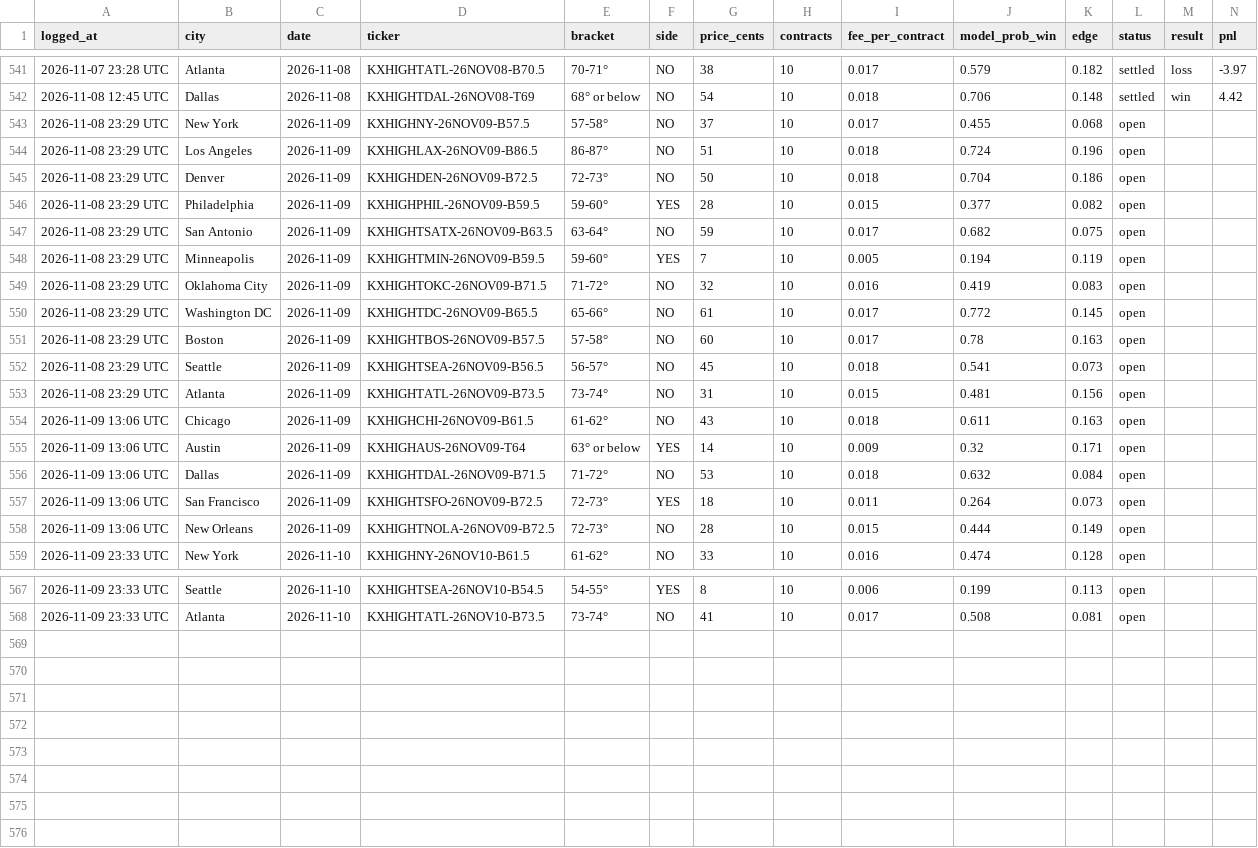
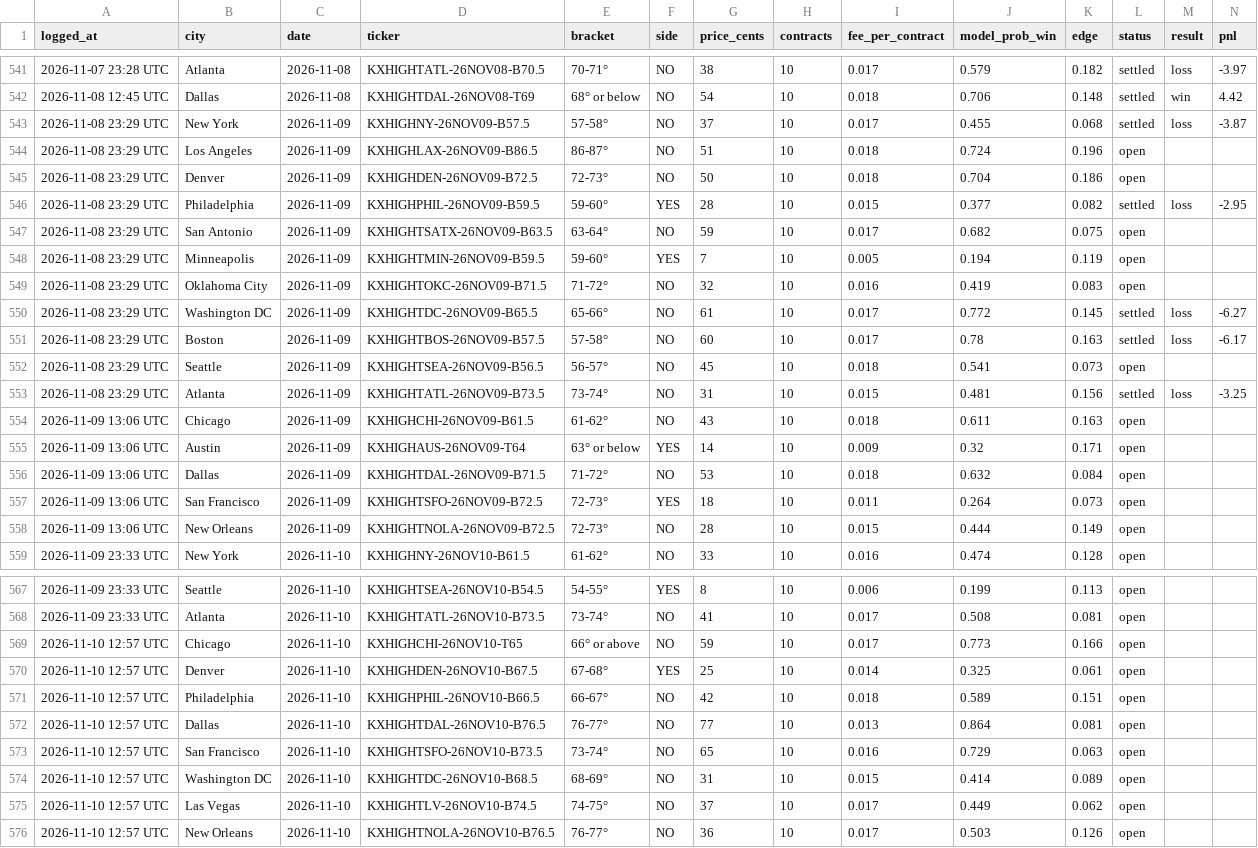
Before and after one commit to kieroncg44/weather-bot, a CSV file: paper_trades.csv, drawn as a sheet; only a part is shown, gaps mark what is left out.

```diff
--- a/paper_trades.csv
+++ b/paper_trades.csv
@@ -542,6 +542,6 @@ logged_at,city,date,ticker,bracket,side,price_cents,contracts,fee_per_contract,m
 2026-11-08 12:45 UTC,Dallas,2026-11-08,KXHIGHTDAL-26NOV08-T69,68° or below,NO,54,10,0.018,0.706,0.148,settled,win,4.42
-2026-11-08 23:29 UTC,New York,2026-11-09,KXHIGHNY-26NOV09-B57.5,57-58°,NO,37,10,0.017,0.455,0.068,open,,
+2026-11-08 23:29 UTC,New York,2026-11-09,KXHIGHNY-26NOV09-B57.5,57-58°,NO,37,10,0.017,0.455,0.068,settled,loss,-3.87
 2026-11-08 23:29 UTC,Los Angeles,2026-11-09,KXHIGHLAX-26NOV09-B86.5,86-87°,NO,51,10,0.018,0.724,0.196,open,,
 2026-11-08 23:29 UTC,Denver,2026-11-09,KXHIGHDEN-26NOV09-B72.5,72-73°,NO,50,10,0.018,0.704,0.186,open,,
-2026-11-08 23:29 UTC,Philadelphia,2026-11-09,KXHIGHPHIL-26NOV09-B59.5,59-60°,YES,28,10,0.015,0.377,0.082,open,,
+2026-11-08 23:29 UTC,Philadelphia,2026-11-09,KXHIGHPHIL-26NOV09-B59.5,59-60°,YES,28,10,0.015,0.377,0.082,settled,loss,-2.95
 2026-11-08 23:29 UTC,San Antonio,2026-11-09,KXHIGHTSATX-26NOV09-B63.5,63-64°,NO,59,10,0.017,0.682,0.075,open,,
@@ -549,6 +549,6 @@ logged_at,city,date,ticker,bracket,side,price_cents,contracts,fee_per_contract,m
 2026-11-08 23:29 UTC,Oklahoma City,2026-11-09,KXHIGHTOKC-26NOV09-B71.5,71-72°,NO,32,10,0.016,0.419,0.083,open,,
-2026-11-08 23:29 UTC,Washington DC,2026-11-09,KXHIGHTDC-26NOV09-B65.5,65-66°,NO,61,10,0.017,0.772,0.145,open,,
-2026-11-08 23:29 UTC,Boston,2026-11-09,KXHIGHTBOS-26NOV09-B57.5,57-58°,NO,60,10,0.017,0.78,0.163,open,,
+2026-11-08 23:29 UTC,Washington DC,2026-11-09,KXHIGHTDC-26NOV09-B65.5,65-66°,NO,61,10,0.017,0.772,0.145,settled,loss,-6.27
+2026-11-08 23:29 UTC,Boston,2026-11-09,KXHIGHTBOS-26NOV09-B57.5,57-58°,NO,60,10,0.017,0.78,0.163,settled,loss,-6.17
 2026-11-08 23:29 UTC,Seattle,2026-11-09,KXHIGHTSEA-26NOV09-B56.5,56-57°,NO,45,10,0.018,0.541,0.073,open,,
-2026-11-08 23:29 UTC,Atlanta,2026-11-09,KXHIGHTATL-26NOV09-B73.5,73-74°,NO,31,10,0.015,0.481,0.156,open,,
+2026-11-08 23:29 UTC,Atlanta,2026-11-09,KXHIGHTATL-26NOV09-B73.5,73-74°,NO,31,10,0.015,0.481,0.156,settled,loss,-3.25
 2026-11-09 13:06 UTC,Chicago,2026-11-09,KXHIGHCHI-26NOV09-B61.5,61-62°,NO,43,10,0.018,0.611,0.163,open,,
@@ -568 +568,9 @@ logged_at,city,date,ticker,bracket,side,price_cents,contracts,fee_per_contract,m
 2026-11-09 23:33 UTC,Atlanta,2026-11-10,KXHIGHTATL-26NOV10-B73.5,73-74°,NO,41,10,0.017,0.508,0.081,open,,
+2026-11-10 12:57 UTC,Chicago,2026-11-10,KXHIGHCHI-26NOV10-T65,66° or above,NO,59,10,0.017,0.773,0.166,open,,
+2026-11-10 12:57 UTC,Denver,2026-11-10,KXHIGHDEN-26NOV10-B67.5,67-68°,YES,25,10,0.014,0.325,0.061,open,,
+2026-11-10 12:57 UTC,Philadelphia,2026-11-10,KXHIGHPHIL-26NOV10-B66.5,66-67°,NO,42,10,0.018,0.589,0.151,open,,
+2026-11-10 12:57 UTC,Dallas,2026-11-10,KXHIGHTDAL-26NOV10-B76.5,76-77°,NO,77,10,0.013,0.864,0.081,open,,
+2026-11-10 12:57 UTC,San Francisco,2026-11-10,KXHIGHTSFO-26NOV10-B73.5,73-74°,NO,65,10,0.016,0.729,0.063,open,,
+2026-11-10 12:57 UTC,Washington DC,2026-11-10,KXHIGHTDC-26NOV10-B68.5,68-69°,NO,31,10,0.015,0.414,0.089,open,,
+2026-11-10 12:57 UTC,Las Vegas,2026-11-10,KXHIGHTLV-26NOV10-B74.5,74-75°,NO,37,10,0.017,0.449,0.062,open,,
+2026-11-10 12:57 UTC,New Orleans,2026-11-10,KXHIGHTNOLA-26NOV10-B76.5,76-77°,NO,36,10,0.017,0.503,0.126,open,,
```
Also changed, not shown: actuals.csv, forecasts.csv, 5 other files.
